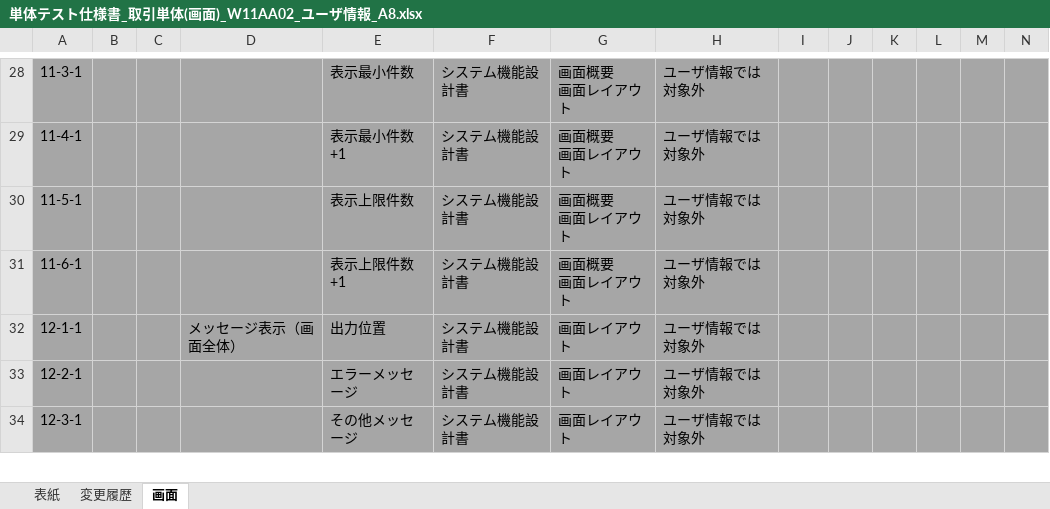
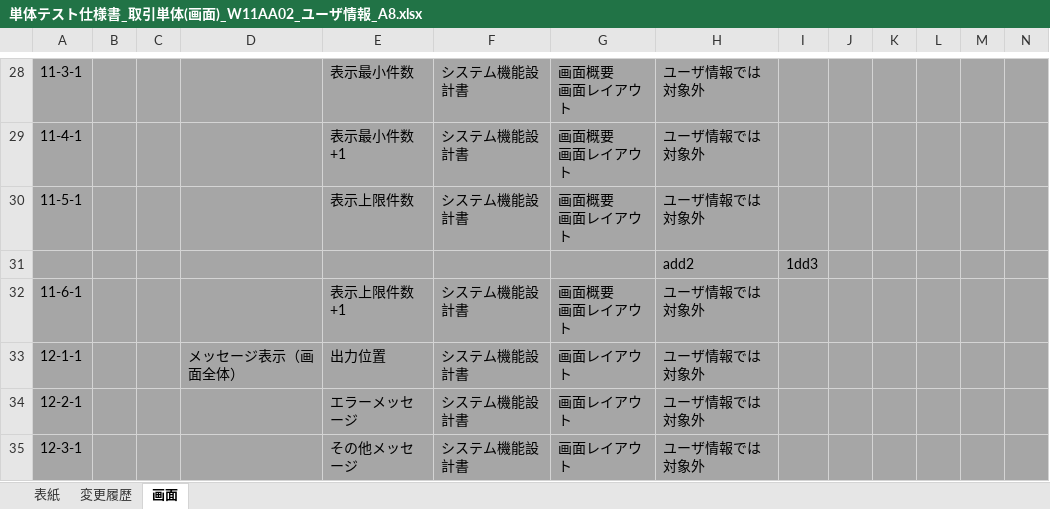
Before and after one commit to yoshidafukuto/ForA8, an Excel workbook: 単体テスト仕様書_取引単体(画面)_W11AA02_ユーザ情報_A8.xlsx, sheet 画面, drawn as a sheet; only a part is shown, gaps mark what is left out; values as stored, in another font and other column widths than the file's, no borders; the diff names each change by its address in the sheet, - before the commit and + after, or states it on an @@ line.

Commit message:
main2

```diff
--- a/単体テスト仕様書_取引単体(画面)_W11AA02_ユーザ情報_A8.xlsx (sheet 画面)
+++ b/単体テスト仕様書_取引単体(画面)_W11AA02_ユーザ情報_A8.xlsx (sheet 画面)
+row 31:  |  |  |  |  |  |  | add2 | 1dd3
```
